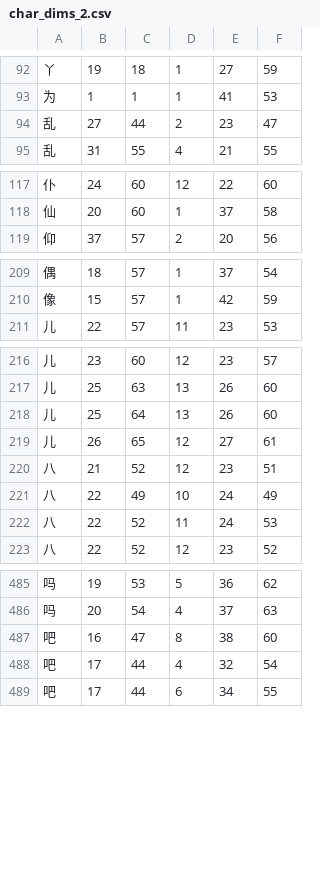
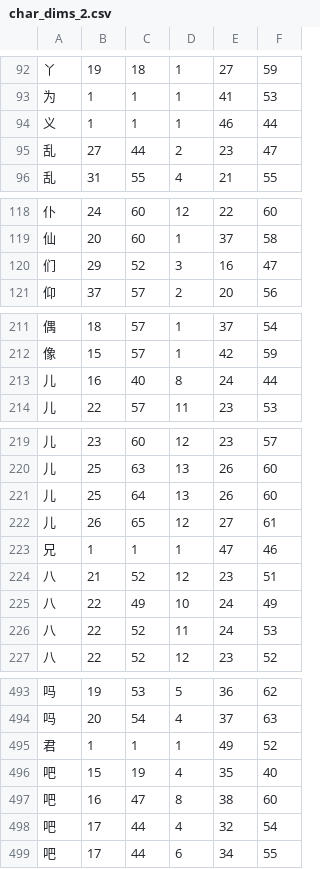
Before and after one commit to KarlTDebiec/Scinoephile, a CSV file: scinoephile/data/ocr/char_dims_2.csv, drawn as a sheet; only a part is shown, gaps mark what is left out; the diff covers the shown part only; the diff names each change by its address in the sheet, - before the commit and + after, or states it on an @@ line.

```diff
--- a/scinoephile/data/ocr/char_dims_2.csv
+++ b/scinoephile/data/ocr/char_dims_2.csv
+row 94: 义 | 1 | 1 | 1 | 46 | 44
+row 120: 们 | 29 | 52 | 3 | 16 | 47
+row 213: 儿 | 16 | 40 | 8 | 24 | 44
+row 223: 兄 | 1 | 1 | 1 | 47 | 46
+row 495: 君 | 1 | 1 | 1 | 49 | 52
+row 496: 吧 | 15 | 19 | 4 | 35 | 40
```
Also changed, not shown: 19 added rows elsewhere in this file, scinoephile/data/ocr/char_dims_1.csv, scinoephile/data/ocr/char_dims_3.csv, 1 other file.
